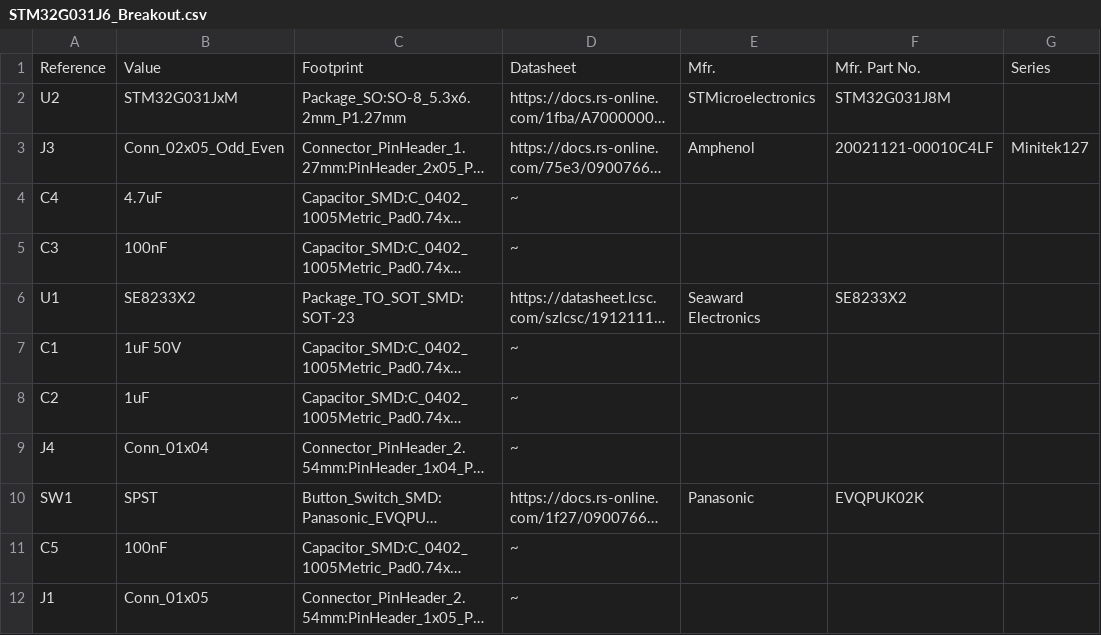
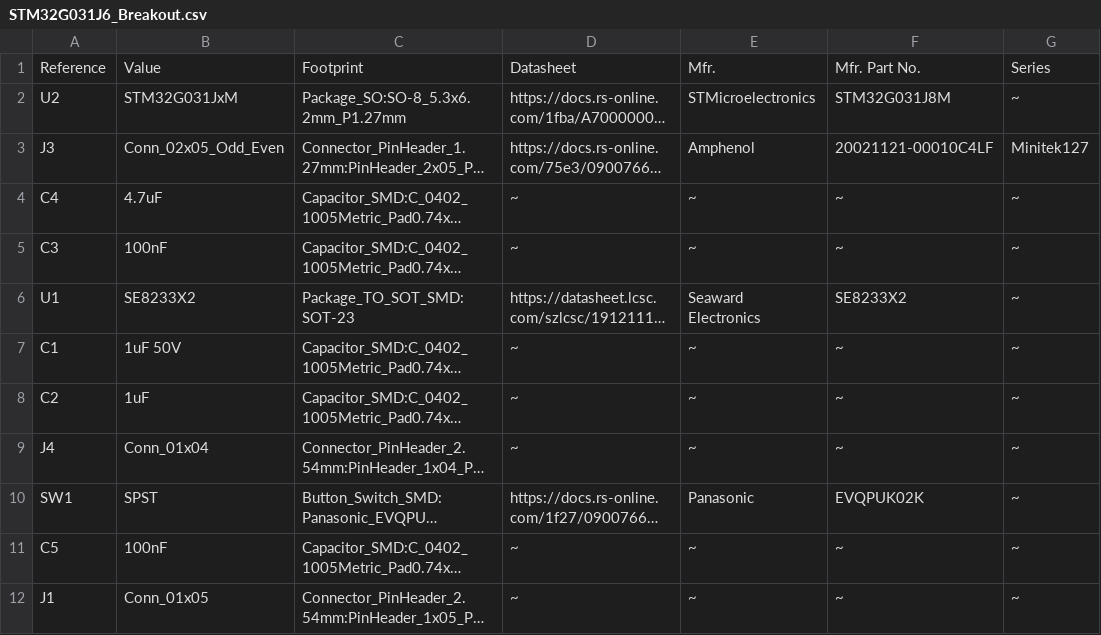
Before and after one commit to cracked-machine/STM32G031J6_Breakout, a CSV file: docs/bom/STM32G031J6_Breakout.csv, drawn as a sheet; long unchanged cells end in …; the diff names each change by its address in the sheet, - before the commit and + after, or states it on an @@ line.

```diff
--- a/docs/bom/STM32G031J6_Breakout.csv
+++ b/docs/bom/STM32G031J6_Breakout.csv
-G2: (empty)
+G2: ~
-E4:E5: (empty)
+E4:E5: ~
-F4:F5: (empty)
+F4:F5: ~
-G4:G12: (empty)
+G4:G12: ~
-E7:E9: (empty)
+E7:E9: ~
-F7:F9: (empty)
+F7:F9: ~
-E11:E12: (empty)
+E11:E12: ~
-F11:F12: (empty)
+F11:F12: ~
```
Also changed, not shown: 3 other files.
